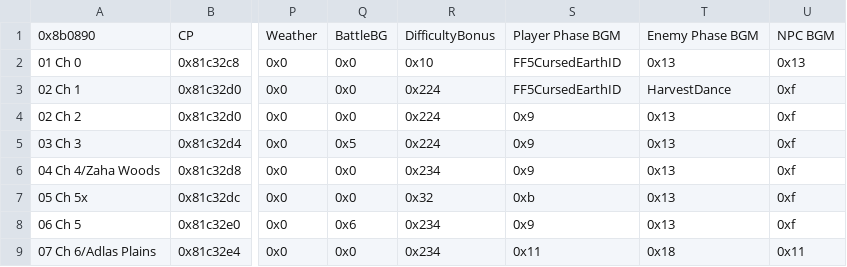
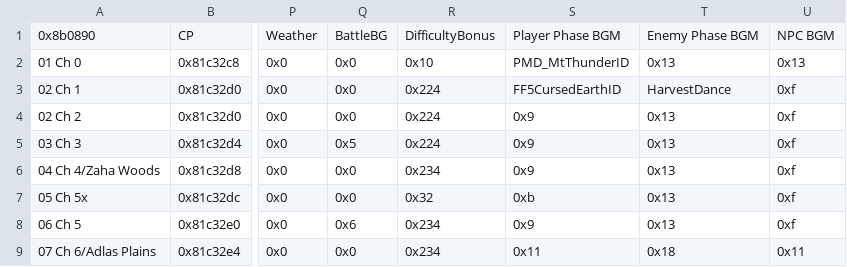
Before and after one commit to kanstyle/FisherKing-Public, a CSV file: Tables/NightmareModules/ChapterData/ChapterData.csv, drawn as a sheet; only a part is shown, gaps mark what is left out; the diff names each change by its address in the sheet, - before the commit and + after, or states it on an @@ line.

Commit message:
Update ChapterData.csv

```diff
--- a/Tables/NightmareModules/ChapterData/ChapterData.csv
+++ b/Tables/NightmareModules/ChapterData/ChapterData.csv
-S2: FF5CursedEarthID
+S2: PMD_MtThunderID
```
